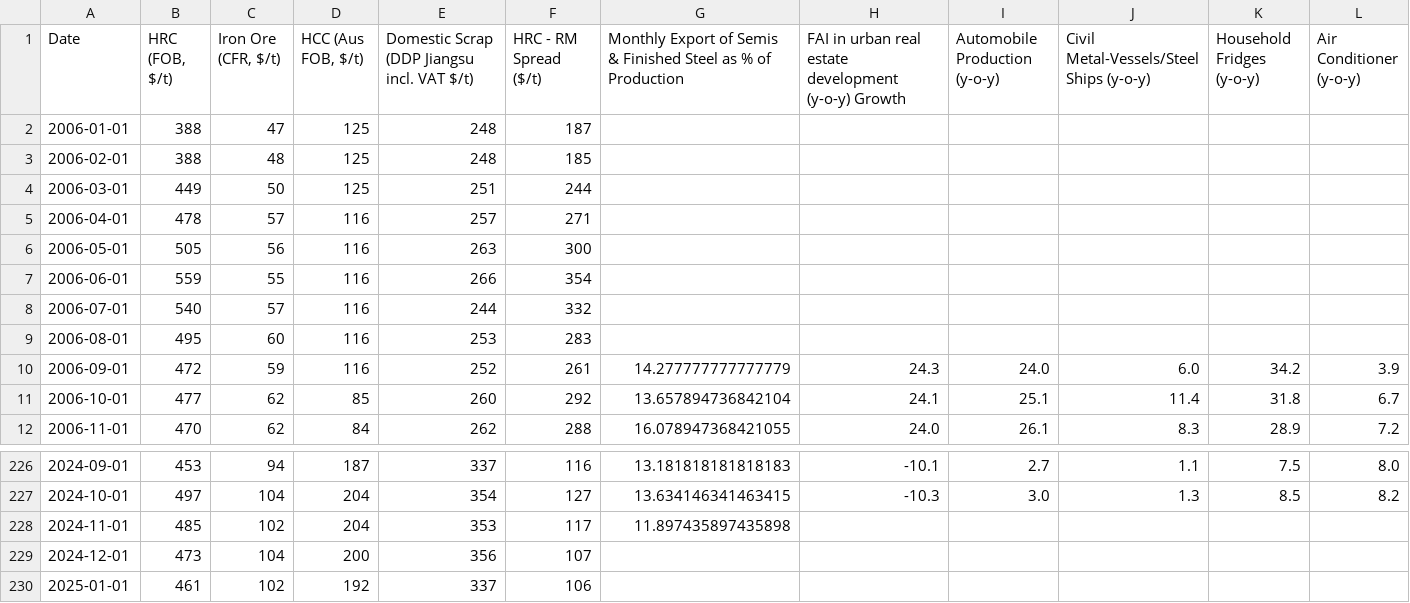
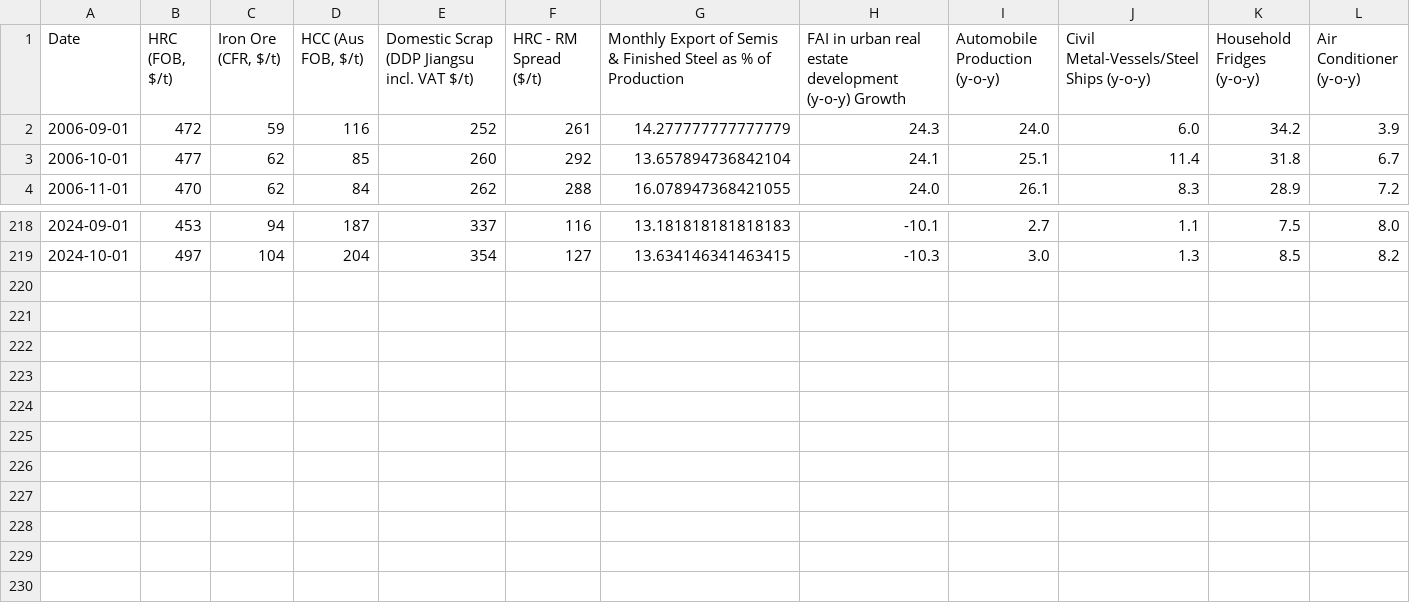
Before and after one commit to nguyenhpnguyen/BT4103-Business-Analytics-Capstone-Project, a CSV file: data/final/wo_na.csv, drawn as a sheet; only a part is shown, gaps mark what is left out.

Commit message:
Modified data cleaning code to dropna inplace and upload updated wo_na.csv

```diff
--- a/data/final/wo_na.csv
+++ b/data/final/wo_na.csv
@@ -1,10 +1,2 @@
 Date,"HRC (FOB, $/t)","Iron Ore (CFR, $/t)","HCC (Aus FOB, $/t)",Domestic Scrap (DDP Jiangsu incl. VAT $/t),HRC - RM Spread ($/t),Monthly Export of Semis & Finished Steel as % of Production,FAI in urban real estate development (y-o-y) Growth,Automobile Production (y-o-y),Civil Metal-Vessels/Steel Ships (y-o-y),Household Fridges (y-o-y),Air Conditioner (y-o-y)
-2006-01-01,388,47,125,248,187,,,,,,
-2006-02-01,388,48,125,248,185,,,,,,
-2006-03-01,449,50,125,251,244,,,,,,
-2006-04-01,478,57,116,257,271,,,,,,
-2006-05-01,505,56,116,263,300,,,,,,
-2006-06-01,559,55,116,266,354,,,,,,
-2006-07-01,540,57,116,244,332,,,,,,
-2006-08-01,495,60,116,253,283,,,,,,
 2006-09-01,472,59,116,252,261,14.277777777777779,24.3,24.0,6.0,34.2,3.9
@@ -227,4 +219 @@ Date,"HRC (FOB, $/t)","Iron Ore (CFR, $/t)","HCC (Aus FOB, $/t)",Domestic Scrap
 2024-10-01,497,104,204,354,127,13.634146341463415,-10.3,3.0,1.3,8.5,8.2
-2024-11-01,485,102,204,353,117,11.897435897435898,,,,,
-2024-12-01,473,104,200,356,107,,,,,,
-2025-01-01,461,102,192,337,106,,,,,,
```
Also changed, not shown: 1 other file.
